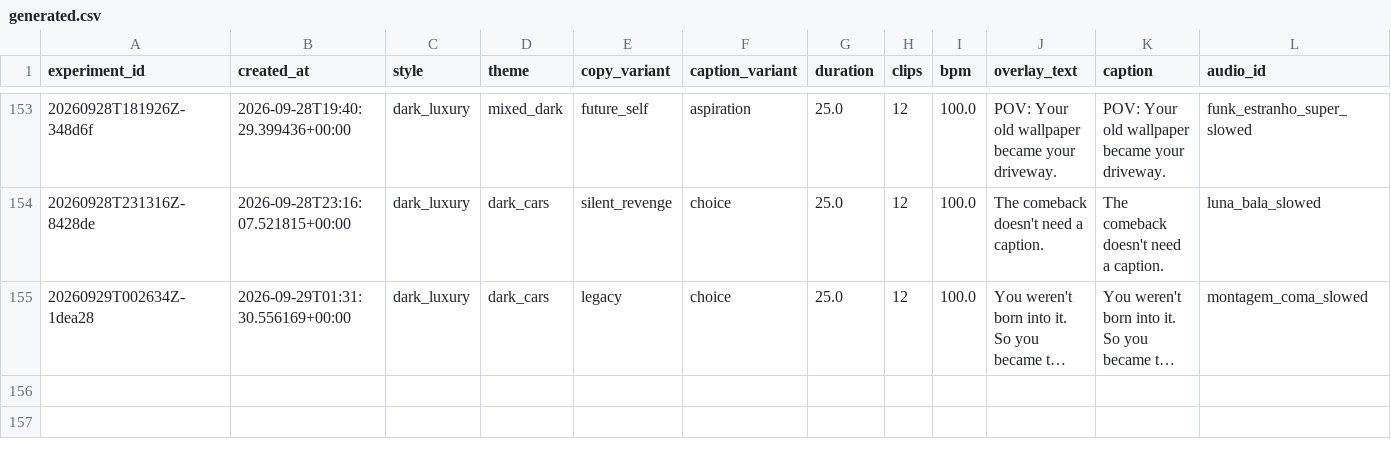
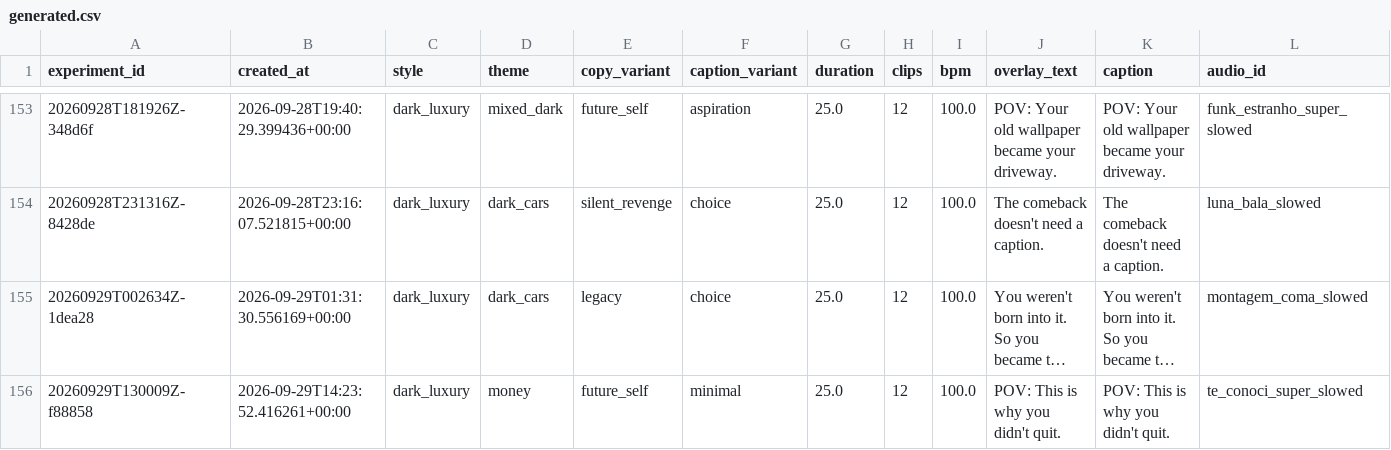
Before and after one commit to Wahb-tech/video-pipeline, a CSV file: data/generated.csv, drawn as a sheet; only a part is shown, gaps mark what is left out; long unchanged cells end in …; rows hold the shown columns only; the diff names each change by its address in the sheet, - before the commit and + after, or states it on an @@ line.

```diff
--- a/data/generated.csv
+++ b/data/generated.csv
+row 156: 20260929T130009Z-f88858 | 2026-09-29T14:23:52.416261+00:00 | dark_luxury | money | future_self | minimal | 25.0 | 12 | 100.0 | POV: This is why you didn't quit. | POV: This is why you didn't quit. | te_conoci_super_slowed
```
Also changed, not shown: data/used_stock.csv.
